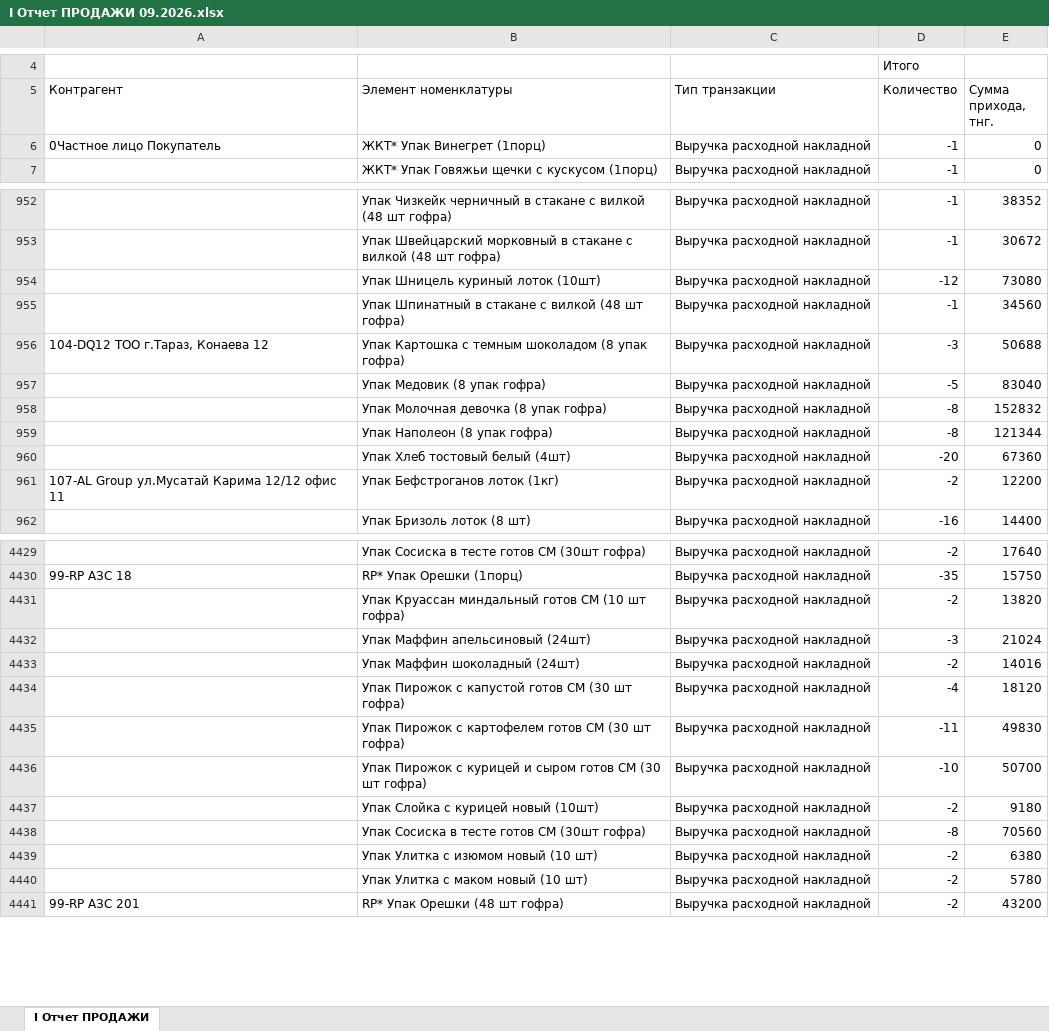
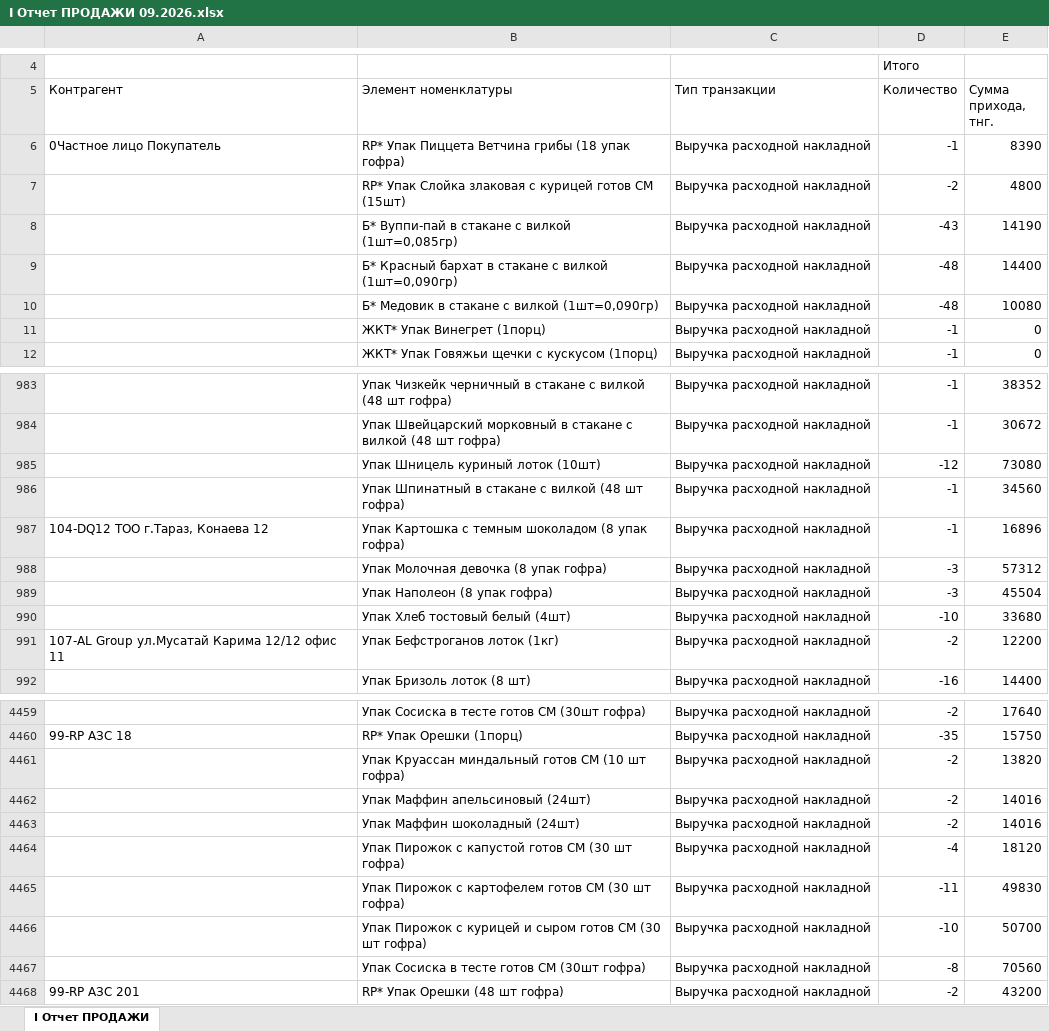
Before and after one commit to Olgagerassimenko/fin-director, an Excel workbook: I Отчет ПРОДАЖИ 09.2026.xlsx, sheet I Отчет ПРОДАЖИ, drawn as a sheet; only a part is shown, gaps mark what is left out; values as stored, in another font and other column widths than the file's, no borders; removed rows and columns are numbered as before the commit, all else as after; the diff covers the shown part only; the diff names each change by its address in the sheet, - before the commit and + after, or states it on an @@ line.

```diff
--- a/I Отчет ПРОДАЖИ 09.2026.xlsx (sheet I Отчет ПРОДАЖИ)
+++ b/I Отчет ПРОДАЖИ 09.2026.xlsx (sheet I Отчет ПРОДАЖИ)
+row 6: 0Частное лицо Покупатель | RP* Упак Пиццета Ветчина грибы (18 упак гофра) | Выручка расходной накладной | -1 | 8390
+row 7:  | RP* Упак Слойка злаковая с курицей готов СМ (15шт) | Выручка расходной накладной | -2 | 4800
+row 8:  | Б* Вуппи-пай в стакане с вилкой (1шт=0,085гр) | Выручка расходной накладной | -43 | 14190
+row 9:  | Б* Красный бархат в стакане с вилкой (1шт=0,090гр) | Выручка расходной накладной | -48 | 14400
+row 10:  | Б* Медовик в стакане с вилкой (1шт=0,090гр) | Выручка расходной накладной | -48 | 10080
-A11 (Контрагент): 0Частное лицо Покупатель
+A11 (Контрагент): (empty)
-D987 (Количество): -3
+D987 (Количество): -1
-E987 (Сумма прихода, тнг.): 50688
+E987 (Сумма прихода, тнг.): 16896
-row 957:  | Упак Медовик (8 упак гофра) | Выручка расходной накладной | -5 | 83040
-D988:D989 (Количество): -8
+D988:D989 (Количество): -3
-E988 (Сумма прихода, тнг.): 152832
+E988 (Сумма прихода, тнг.): 57312
-E989 (Сумма прихода, тнг.): 121344
+E989 (Сумма прихода, тнг.): 45504
-D990 (Количество): -20
+D990 (Количество): -10
-E990 (Сумма прихода, тнг.): 67360
+E990 (Сумма прихода, тнг.): 33680
-row 4432:  | Упак Маффин апельсиновый (24шт) | Выручка расходной накладной | -3 | 21024
+row 4462:  | Упак Маффин апельсиновый (24шт) | Выручка расходной накладной | -2 | 14016
-row 4437:  | Упак Слойка с курицей новый (10шт) | Выручка расходной накладной | -2 | 9180
-row 4439:  | Упак Улитка с изюмом новый (10 шт) | Выручка расходной накладной | -2 | 6380
-row 4440:  | Упак Улитка с маком новый (10 шт) | Выручка расходной накладной | -2 | 5780
```
Also changed, not shown: 27 added rows, 3 removed rows, 2 moved rows and 5 edited cells elsewhere in this sheet, I Отчет ПРОДАЖИ 01.2026.xlsx, I Отчет ПРОДАЖИ 03.2026.xlsx, 33 other files.
